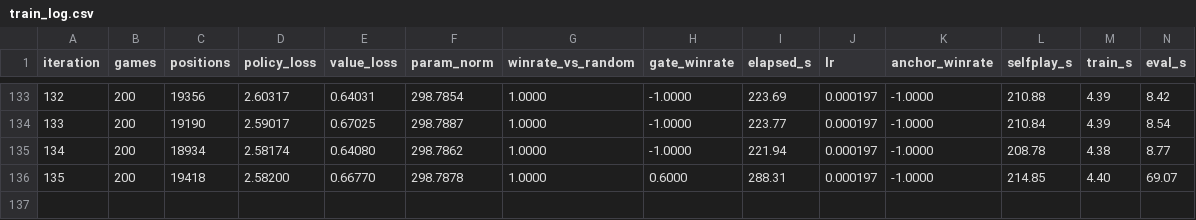
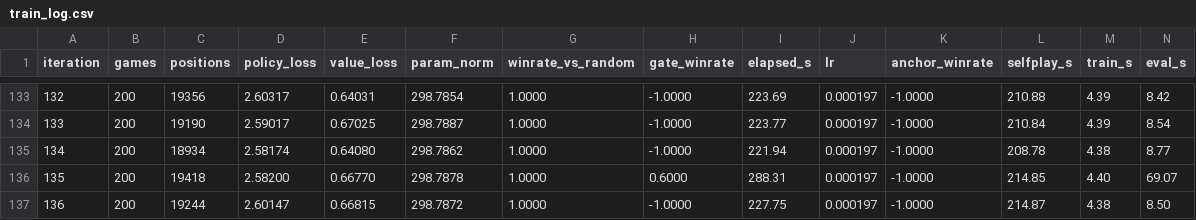
Before and after one commit to cheng01023-ops/GoAI, a CSV file: runs9_s800/train_log.csv, drawn as a sheet; only a part is shown, gaps mark what is left out; the diff names each change by its address in the sheet, - before the commit and + after, or states it on an @@ line.

```diff
--- a/runs9_s800/train_log.csv
+++ b/runs9_s800/train_log.csv
+row 137: 136 | 200 | 19244 | 2.60147 | 0.66815 | 298.7872 | 1.0000 | -1.0000 | 227.75 | 0.000197 | -1.0000 | 214.87 | 4.38 | 8.50
```
Also changed, not shown: 7 other files.
